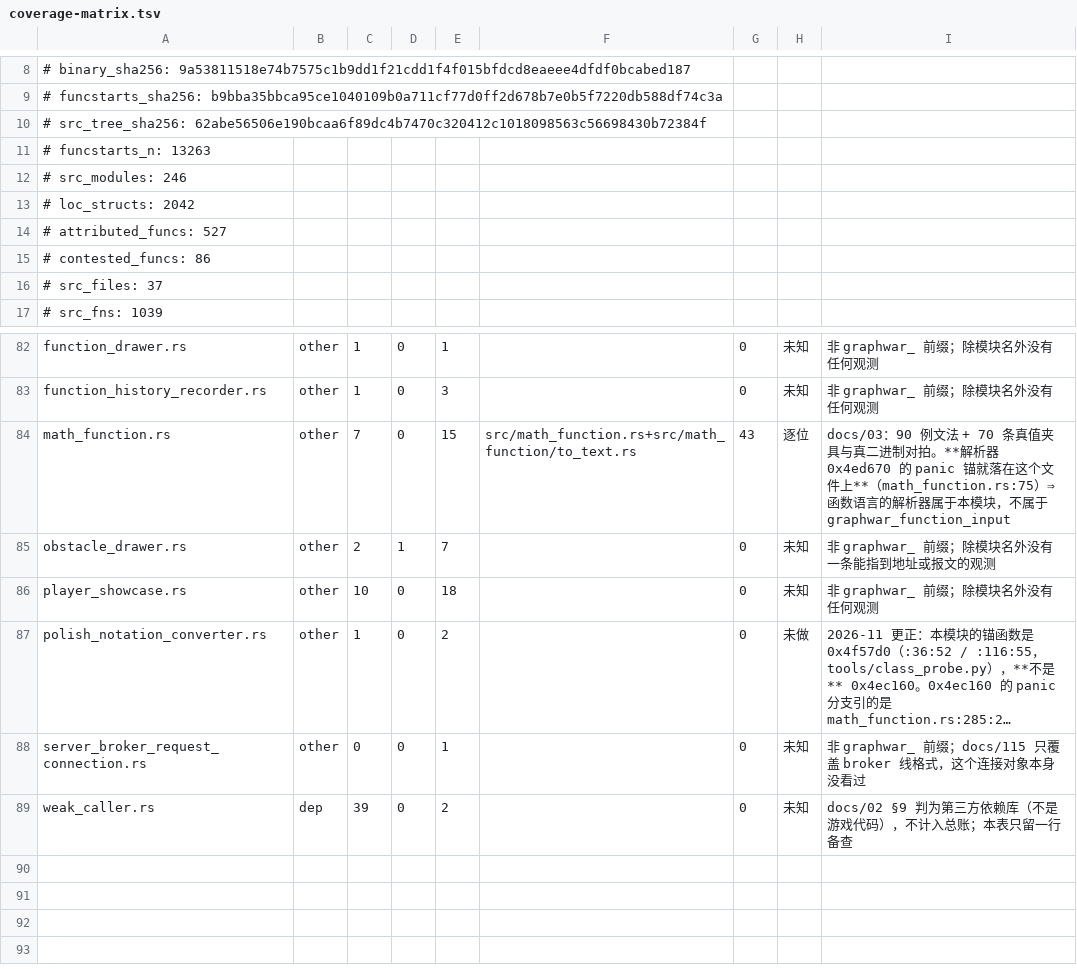
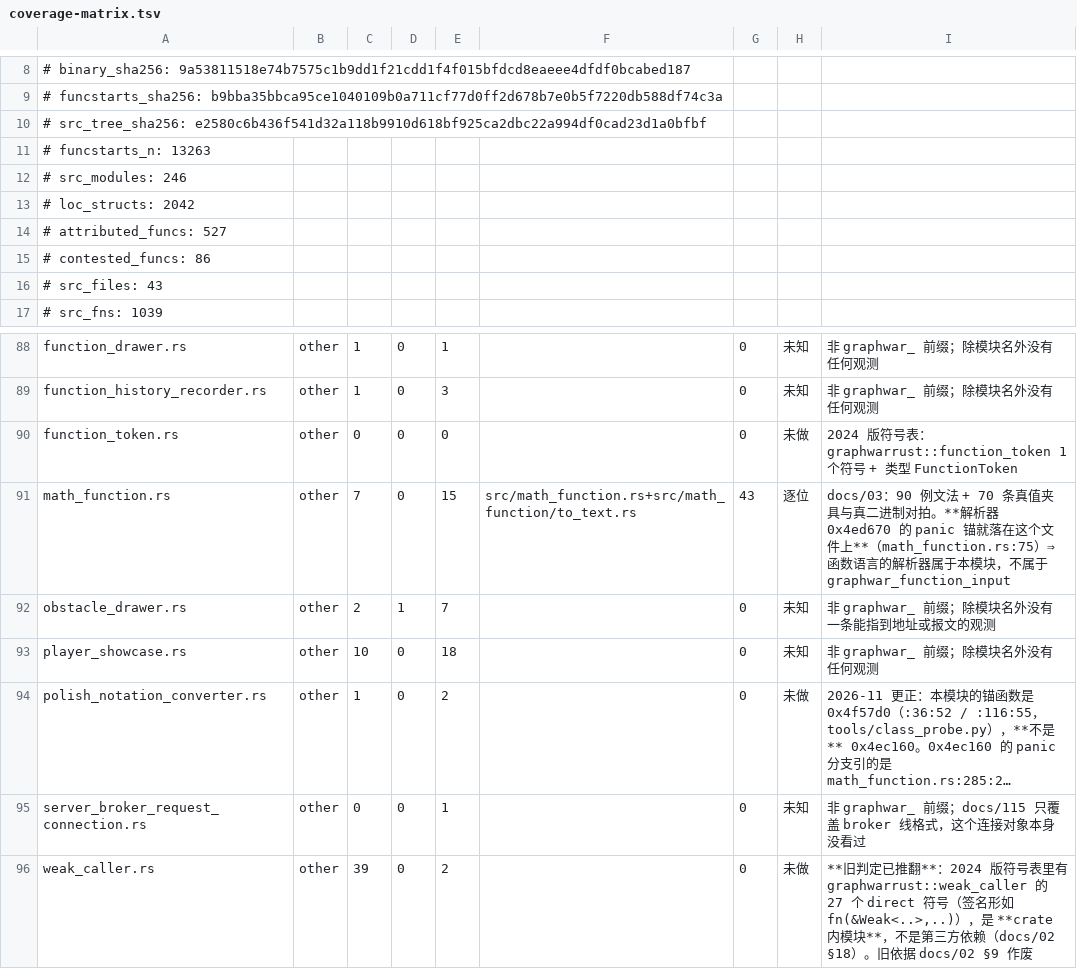
Before and after one commit to Cmd-GZ/graphwar2-rebuild, a TSV file: docs/coverage-matrix.tsv, drawn as a sheet; only a part is shown, gaps mark what is left out; long unchanged cells end in …; addresses are those after the commit; the diff covers the shown part only; the diff names each change by its address in the sheet, - before the commit and + after, or states it on an @@ line.

Commit message:
docs: 修进度尺分母（488/70 -> 527/78）+ 补 7 个漏记模块 + 更正 weak_caller 分类
这是"大发现"之后的第一次口径修正，全部依据 2024 版未 strip 的符号表（docs/02 §18）。

1) 补 7 个此前完全没记录的 crate 内模块：
   backtracer(4 符号) / function_token(1) / graphwar_event_queue(2) / graphwar_game_info(1) /
   graphwar_player_config(8) / graphwar_replay_reader(2) / graphwar_stream_buffer(2)
   —— 都用 `graphwarrust::<mod>` 的 mangled 前缀核实过是 crate 内，不是第三方。

2) weak_caller 从 "dep（第三方依赖、不计入总账）" 改为 "other（crate 内模块，未做）"：
   符号表里有 27 个 direct 符号，旧依据 docs/02 §9 作废。
   后果：那 39 个可归属函数计入分母。

3) 进度尺随之调整（**不是进度倒退，是分母改大**）：
   旧：488 个可归属 / 70 模块 / 已实现 281 = 57.6%
   新：527 个可归属 / 78 模块 / 已实现 281 = **53.3%**
   docs/00-status §0.2 已改写，并新增 §0.2.1 说明为什么分母变大。

4) 另记一条：graphwar_game_info 是独立模块 —— GameInfo **不在** graphwar_event.rs，
   旧文档把它当成 event 的一部分是错的。

复核：coverage_matrix --check OK；重生成 docs/149 与 docs/coverage-matrix.tsv

```diff
--- a/docs/coverage-matrix.tsv
+++ b/docs/coverage-matrix.tsv
-A10: # src_tree_sha256: 62abe56506e190bcaa6f89dc4b7470c320412c1018098563c56698430b72384f
+A10: # src_tree_sha256: e2580c6b436f541d32a118b9910d618bf925ca2dbc22a994df0cad23d1a0bfbf
-A16: # src_files: 37
+A16: # src_files: 43
+row 90: function_token.rs | other | 0 | 0 | 0 |  | 0 | 未做 | 2024 版符号表：graphwarrust::function_token 1 个符号 + 类型 FunctionToken
-B96: dep
+B96: other
-H96: 未知
+H96: 未做
-I96: docs/02 §9 判为第三方依赖库（不是游戏代码），不计入总账；本表只留一行备查
+I96: **旧判定已推翻**：2024 版符号表里有 graphwarrust::weak_caller 的 27 个 direct 符号（签名形如 fn(&Weak<..>,..)），是 **crate 内模块**，不是第三方依赖（docs/02 §18）。旧依据 docs/02 §9 作废
```
Also changed, not shown: 6 added rows elsewhere in this file, 3 other files.
